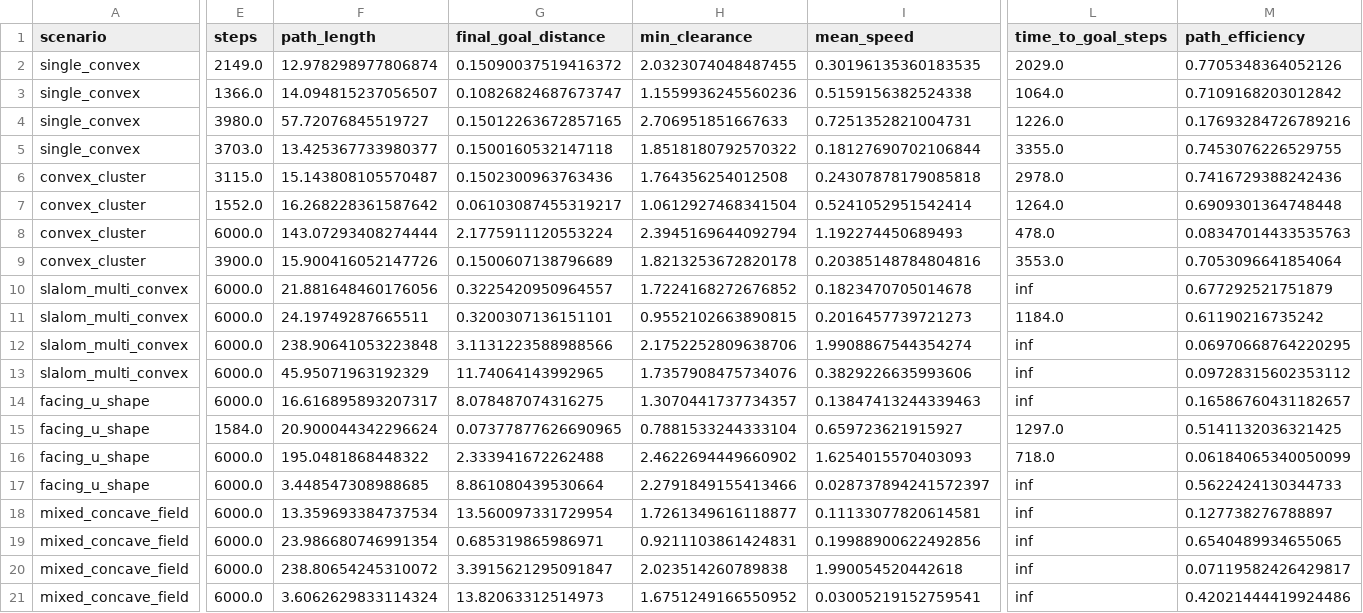
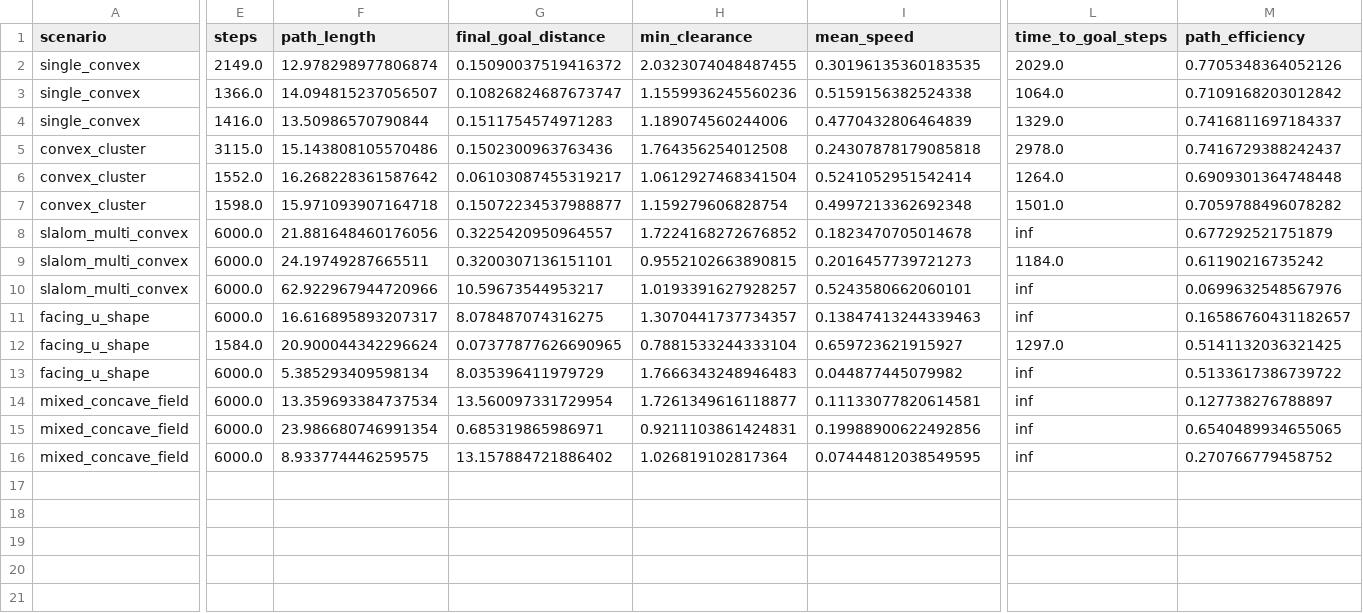
Before and after one commit to ahmadataka/magnetic-field-inspired-navigation, a CSV file: artifacts/benchmark_metrics.csv, drawn as a sheet; only a part is shown, gaps mark what is left out; removed rows and columns are numbered as before the commit, all else as after; rows hold the shown columns only; the diff names each change by its address in the sheet, - before the commit and + after, or states it on an @@ line.

Commit message:
Add initial 3D double integrator benchmark

```diff
--- a/artifacts/benchmark_metrics.csv
+++ b/artifacts/benchmark_metrics.csv
-row 4: single_convex | 3980.0 | 57.72076845519727 | 0.15012263672857165 | 2.706951851667633 | 0.7251352821004731 | 1226.0 | 0.17693284726789216
-E4 (steps): 3703.0
+E4 (steps): 1416.0
-F4 (path_length): 13.425367733980377
+F4 (path_length): 13.50986570790844
-G4 (final_goal_distance): 0.1500160532147118
+G4 (final_goal_distance): 0.1511754574971283
-H4 (min_clearance): 1.8518180792570322
+H4 (min_clearance): 1.189074560244006
-I4 (mean_speed): 0.18127690702106844
+I4 (mean_speed): 0.4770432806464839
-L4 (time_to_goal_steps): 3355.0
+L4 (time_to_goal_steps): 1329.0
-M4 (path_efficiency): 0.7453076226529755
+M4 (path_efficiency): 0.7416811697184337
-F5 (path_length): 15.143808105570487
+F5 (path_length): 15.143808105570486
-M5 (path_efficiency): 0.7416729388242436
+M5 (path_efficiency): 0.7416729388242437
-row 8: convex_cluster | 6000.0 | 143.07293408274444 | 2.1775911120553224 | 2.3945169644092794 | 1.192274450689493 | 478.0 | 0.08347014433535763
-E7 (steps): 3900.0
+E7 (steps): 1598.0
-F7 (path_length): 15.900416052147726
+F7 (path_length): 15.971093907164718
-G7 (final_goal_distance): 0.1500607138796689
+G7 (final_goal_distance): 0.15072234537988877
-H7 (min_clearance): 1.8213253672820178
+H7 (min_clearance): 1.159279606828754
-I7 (mean_speed): 0.20385148784804816
+I7 (mean_speed): 0.4997213362692348
-L7 (time_to_goal_steps): 3553.0
+L7 (time_to_goal_steps): 1501.0
-M7 (path_efficiency): 0.7053096641854064
+M7 (path_efficiency): 0.7059788496078282
-row 12: slalom_multi_convex | 6000.0 | 238.90641053223848 | 3.1131223588988566 | 2.1752252809638706 | 1.9908867544354274 | inf | 0.06970668764220295
-F10 (path_length): 45.95071963192329
+F10 (path_length): 62.922967944720966
-G10 (final_goal_distance): 11.74064143992965
+G10 (final_goal_distance): 10.59673544953217
-H10 (min_clearance): 1.7357908475734076
+H10 (min_clearance): 1.0193391627928257
-I10 (mean_speed): 0.3829226635993606
+I10 (mean_speed): 0.5243580662060101
-M10 (path_efficiency): 0.09728315602353112
+M10 (path_efficiency): 0.0699632548567976
-row 16: facing_u_shape | 6000.0 | 195.0481868448322 | 2.333941672262488 | 2.4622694449660902 | 1.6254015570403093 | 718.0 | 0.06184065340050099
-F13 (path_length): 3.448547308988685
+F13 (path_length): 5.385293409598134
-G13 (final_goal_distance): 8.861080439530664
+G13 (final_goal_distance): 8.035396411979729
-H13 (min_clearance): 2.2791849155413466
+H13 (min_clearance): 1.7666343248946483
-I13 (mean_speed): 0.028737894241572397
+I13 (mean_speed): 0.044877445079982
-M13 (path_efficiency): 0.5622424130344733
+M13 (path_efficiency): 0.5133617386739722
-row 20: mixed_concave_field | 6000.0 | 238.80654245310072 | 3.3915621295091847 | 2.023514260789838 | 1.990054520442618 | inf | 0.07119582426429817
-F16 (path_length): 3.6062629833114324
+F16 (path_length): 8.933774446259575
-G16 (final_goal_distance): 13.82063312514973
+G16 (final_goal_distance): 13.157884721886402
-H16 (min_clearance): 1.6751249166550952
+H16 (min_clearance): 1.026819102817364
-I16 (mean_speed): 0.03005219152759541
+I16 (mean_speed): 0.07444812038549595
-M16 (path_efficiency): 0.42021444419924486
+M16 (path_efficiency): 0.270766779458752
```
Also changed, not shown: 20 other files.
